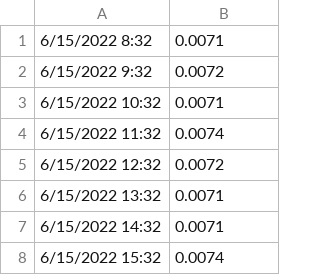
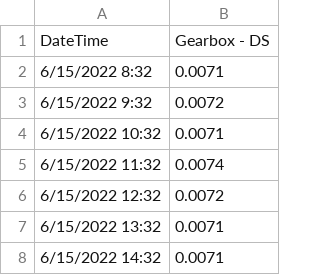
Before and after one commit to tharris4/Python, a CSV file: WaitesDataParsing/ag1009.csv, drawn as a sheet; only a part is shown; the shorter side is filled out with more unchanged rows.

```diff
--- a/WaitesDataParsing/ag1009.csv
+++ b/WaitesDataParsing/ag1009.csv
@@ -1 +1,2 @@
+DateTime,Gearbox - DS
 6/15/2022 8:32,0.0071
```
Also changed, not shown: 1 other file.
